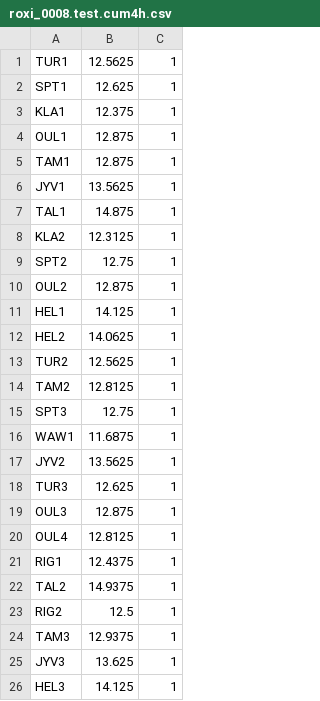
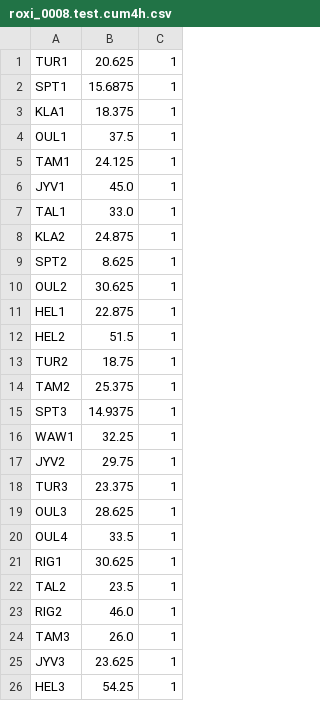
Before and after one commit to FalsoMoralista/Weather-4-Cast, a CSV file: submission_files/2019/roxi_0008.test.cum4h.csv, drawn as a sheet.

```diff
--- a/submission_files/2019/roxi_0008.test.cum4h.csv
+++ b/submission_files/2019/roxi_0008.test.cum4h.csv
@@ -1,26 +1,26 @@
-TUR1,12.5625,1
-SPT1,12.625,1
-KLA1,12.375,1
-OUL1,12.875,1
-TAM1,12.875,1
-JYV1,13.5625,1
-TAL1,14.875,1
-KLA2,12.3125,1
-SPT2,12.75,1
-OUL2,12.875,1
-HEL1,14.125,1
-HEL2,14.0625,1
-TUR2,12.5625,1
-TAM2,12.8125,1
-SPT3,12.75,1
-WAW1,11.6875,1
-JYV2,13.5625,1
-TUR3,12.625,1
-OUL3,12.875,1
-OUL4,12.8125,1
-RIG1,12.4375,1
-TAL2,14.9375,1
-RIG2,12.5,1
-TAM3,12.9375,1
-JYV3,13.625,1
-HEL3,14.125,1
+TUR1,20.625,1
+SPT1,15.6875,1
+KLA1,18.375,1
+OUL1,37.5,1
+TAM1,24.125,1
+JYV1,45.0,1
+TAL1,33.0,1
+KLA2,24.875,1
+SPT2,8.625,1
+OUL2,30.625,1
+HEL1,22.875,1
+HEL2,51.5,1
+TUR2,18.75,1
+TAM2,25.375,1
+SPT3,14.9375,1
+WAW1,32.25,1
+JYV2,29.75,1
+TUR3,23.375,1
+OUL3,28.625,1
+OUL4,33.5,1
+RIG1,30.625,1
+TAL2,23.5,1
+RIG2,46.0,1
+TAM3,26.0,1
+JYV3,23.625,1
+HEL3,54.25,1
```
Also changed, not shown: submission_files/2019/roxi_0009.test.cum4h.csv, submission_files/2019/roxi_0010.test.cum4h.csv, 3 other files.
